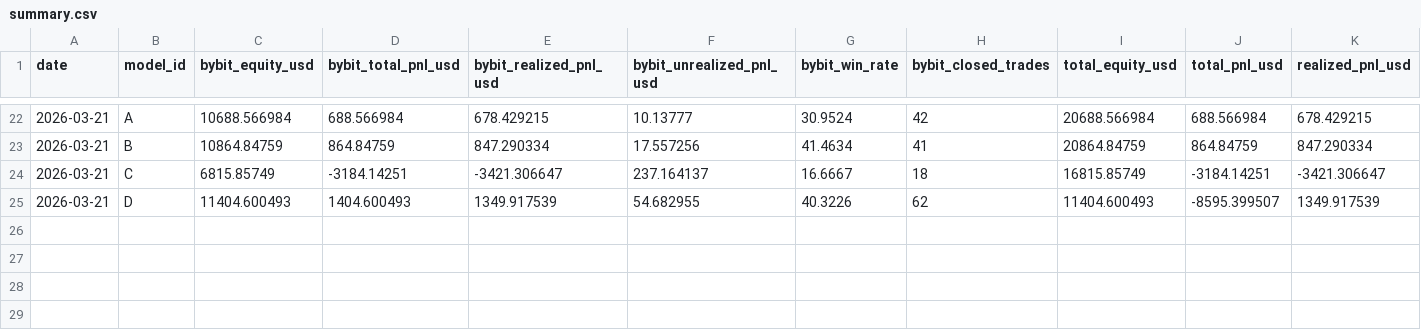
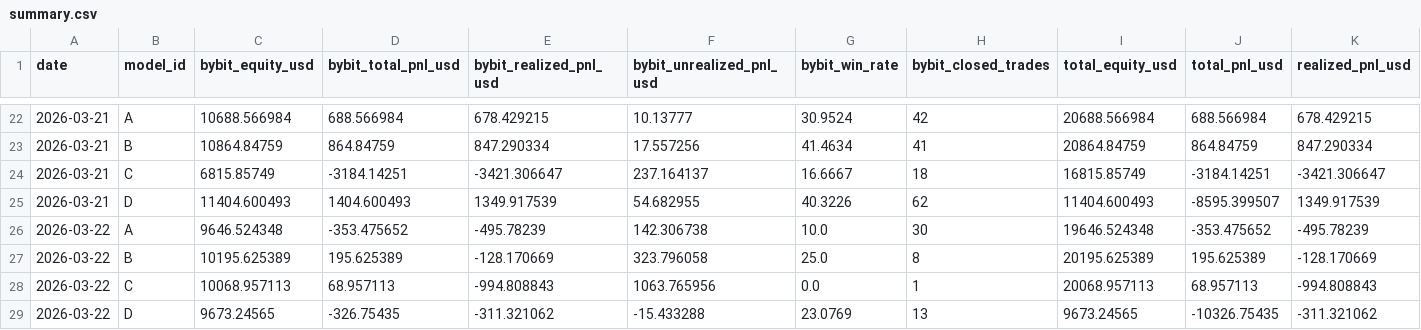
Before and after one commit to sheryloe/AutoTrading_ing....-, a CSV file: docs/data/daily_pnl/summary.csv, drawn as a sheet; only a part is shown, gaps mark what is left out; rows hold the shown columns only; the diff names each change by its address in the sheet, - before the commit and + after, or states it on an @@ line.

```diff
--- a/docs/data/daily_pnl/summary.csv
+++ b/docs/data/daily_pnl/summary.csv
+row 26: 2026-03-22 | A | 9646.524348 | -353.475652 | -495.78239 | 142.306738 | 10.0 | 30 | 19646.524348 | -353.475652 | -495.78239
+row 27: 2026-03-22 | B | 10195.625389 | 195.625389 | -128.170669 | 323.796058 | 25.0 | 8 | 20195.625389 | 195.625389 | -128.170669
+row 28: 2026-03-22 | C | 10068.957113 | 68.957113 | -994.808843 | 1063.765956 | 0.0 | 1 | 20068.957113 | 68.957113 | -994.808843
+row 29: 2026-03-22 | D | 9673.24565 | -326.75435 | -311.321062 | -15.433288 | 23.0769 | 13 | 9673.24565 | -10326.75435 | -311.321062
```
Also changed, not shown: docs/data/daily_pnl/summary_4col.csv, 4 other files.
